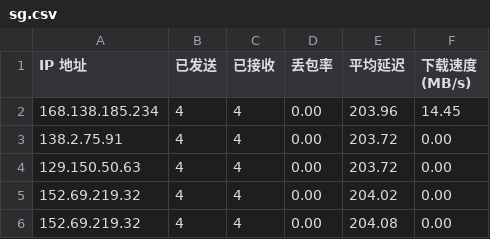
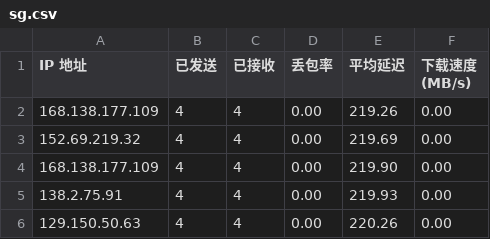
Before and after one commit to wzwmao/CFCDN-Auto, a CSV file: CloudflareST/sg.csv, drawn as a sheet.

```diff
--- a/CloudflareST/sg.csv
+++ b/CloudflareST/sg.csv
@@ -1,6 +1,6 @@
 IP 地址,已发送,已接收,丢包率,平均延迟,下载速度 (MB/s)
-168.138.185.234,4,4,0.00,203.96,14.45
-138.2.75.91,4,4,0.00,203.72,0.00
-129.150.50.63,4,4,0.00,203.72,0.00
-152.69.219.32,4,4,0.00,204.02,0.00
-152.69.219.32,4,4,0.00,204.08,0.00
+168.138.177.109,4,4,0.00,219.26,0.00
+152.69.219.32,4,4,0.00,219.69,0.00
+168.138.177.109,4,4,0.00,219.90,0.00
+138.2.75.91,4,4,0.00,219.93,0.00
+129.150.50.63,4,4,0.00,220.26,0.00
```
Also changed, not shown: 2 other files.
